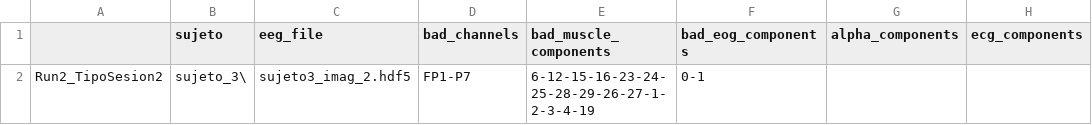
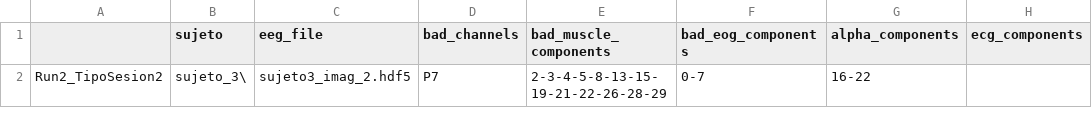
Before and after one commit to lucasbaldezzari/erdsanalysis, a CSV file: datasets/sujeto_3/preprocessinfo_sujeto_3_sesion2_run2.csv, drawn as a sheet; only a part is shown; the diff names each change by its address in the sheet, - before the commit and + after, or states it on an @@ line.

Commit message:
Se analiza sujeto 3. Se decide NO usar sujeto 3. close #2

```diff
--- a/datasets/sujeto_3/preprocessinfo_sujeto_3_sesion2_run2.csv
+++ b/datasets/sujeto_3/preprocessinfo_sujeto_3_sesion2_run2.csv
-D2 (bad_channels): FP1-P7
+D2 (bad_channels): P7
-E2 (bad_muscle_components): 6-12-15-16-23-24-25-28-29-26-27-1-2-3-4-19
+E2 (bad_muscle_components): 2-3-4-5-8-13-15-19-21-22-26-28-29
-F2 (bad_eog_components): 0-1
+F2 (bad_eog_components): 0-7
-G2 (alpha_components): (empty)
+G2 (alpha_components): 16-22
```
Also changed, not shown: datasets/sujeto_3/preprocessinfo_sujeto_3_sesion2_run1.csv, 5 other files.
